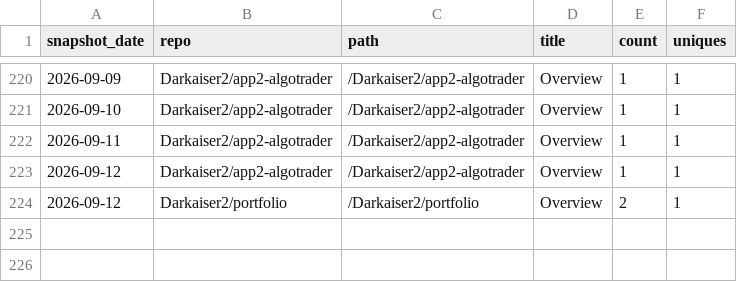
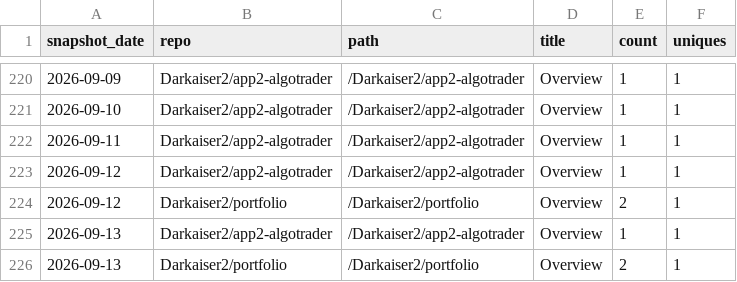
Before and after one commit to Darkaiser2/gh-traffic-logger, a CSV file: data/paths.csv, drawn as a sheet; only a part is shown, gaps mark what is left out; the diff names each change by its address in the sheet, - before the commit and + after, or states it on an @@ line.

```diff
--- a/data/paths.csv
+++ b/data/paths.csv
+row 225: 2026-09-13 | Darkaiser2/app2-algotrader | /Darkaiser2/app2-algotrader | Overview | 1 | 1
+row 226: 2026-09-13 | Darkaiser2/portfolio | /Darkaiser2/portfolio | Overview | 2 | 1
```
Also changed, not shown: data/clones.csv, data/referrers.csv, 1 other file.
